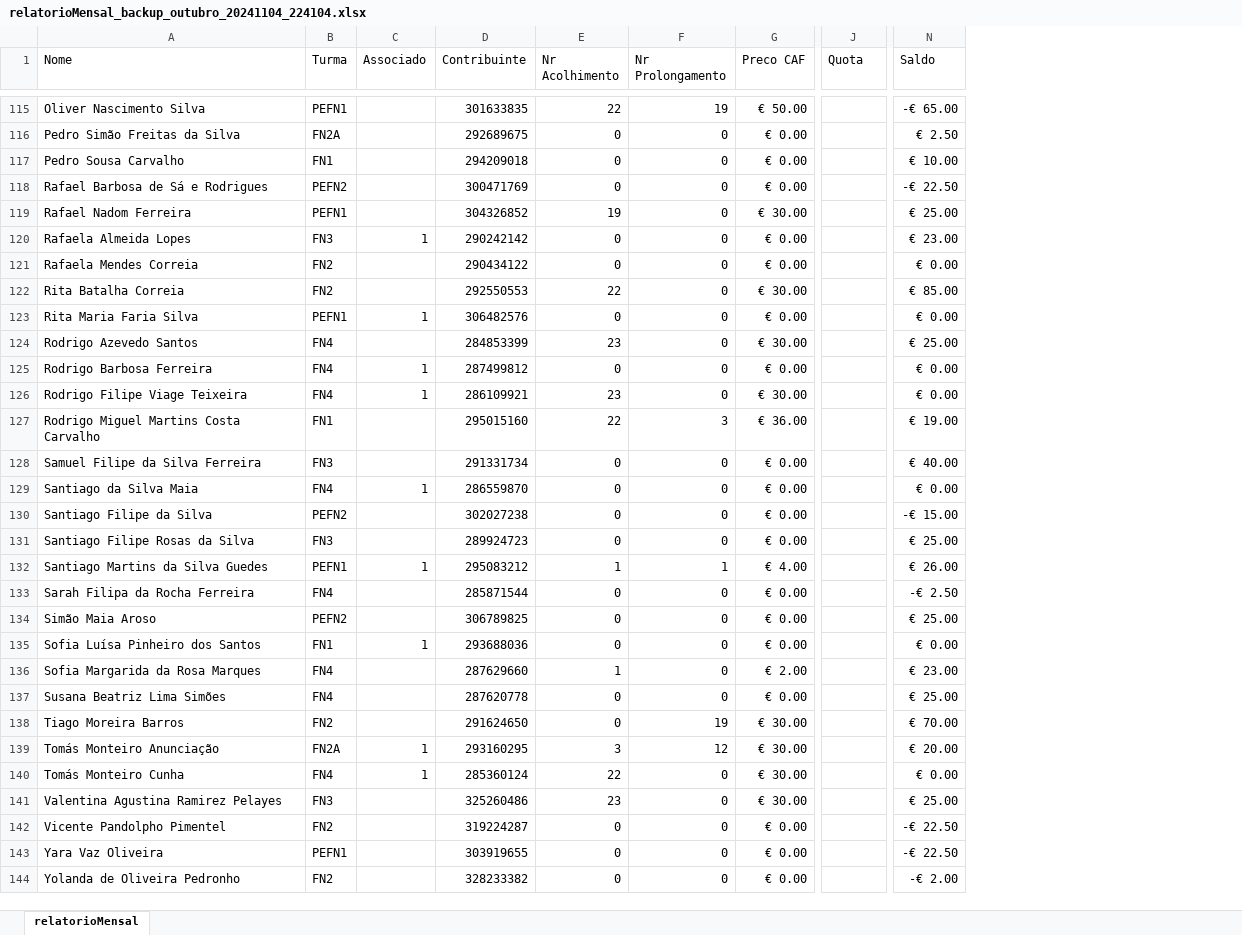
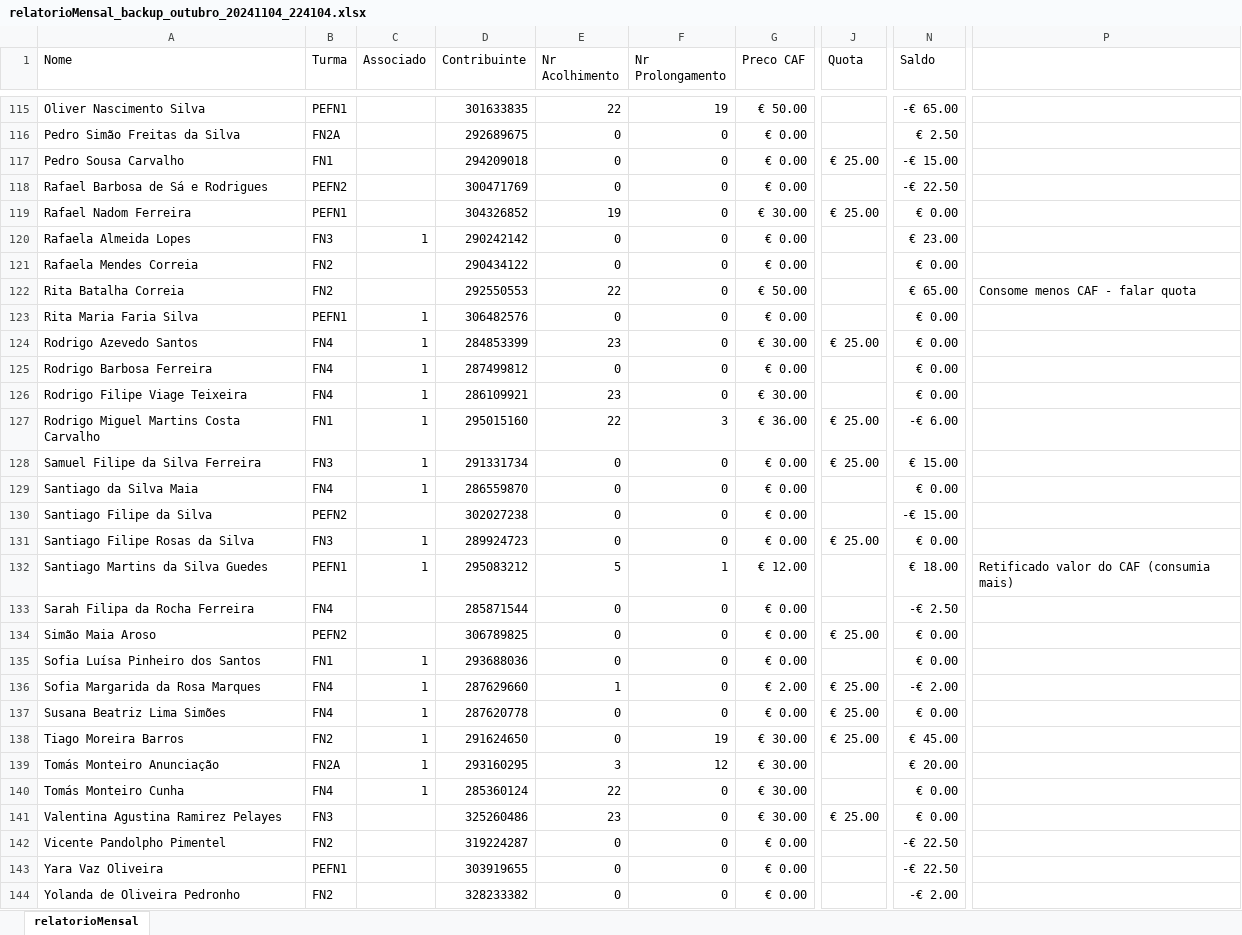
Before and after one commit to Boliveira2/School, an Excel workbook: GestorReceitas/outubro/relatorioMensal_backup_outubro_20241104_224104.xlsx, sheet relatorioMensal, drawn as a sheet; only a part is shown, gaps mark what is left out; values as stored, in another font and other column widths than the file's, no cell formats; conditional formats not drawn; the diff covers the shown part only; the diff names each change by its address in the sheet, - before the commit and + after, or states it on an @@ line.

```diff
--- a/GestorReceitas/outubro/relatorioMensal_backup_outubro_20241104_224104.xlsx (sheet relatorioMensal)
+++ b/GestorReceitas/outubro/relatorioMensal_backup_outubro_20241104_224104.xlsx (sheet relatorioMensal)
+column P, rows 122-132: Consome menos CAF - falar quota |  |  |  |  |  |  |  |  |  | Retificado valor do CAF (consumia mais)
-J117 (Quota): (empty)
+J117 (Quota): € 25.00
-N117 (Saldo): € 10.00
+N117 (Saldo): -€ 15.00
-J119 (Quota): (empty)
+J119 (Quota): € 25.00
-N119 (Saldo): € 25.00
+N119 (Saldo): € 0.00
-G122 (Preco CAF): € 30.00
+G122 (Preco CAF): € 50.00
-N122 (Saldo): € 85.00
+N122 (Saldo): € 65.00
-C124 (Associado): (empty)
+C124 (Associado): 1
-J124 (Quota): (empty)
+J124 (Quota): € 25.00
-N124 (Saldo): € 25.00
+N124 (Saldo): € 0.00
-C127:C128 (Associado): (empty)
+C127:C128 (Associado): 1
-J127:J128 (Quota): (empty)
+J127:J128 (Quota): € 25.00
-N127 (Saldo): € 19.00
+N127 (Saldo): -€ 6.00
-N128 (Saldo): € 40.00
+N128 (Saldo): € 15.00
-C131 (Associado): (empty)
+C131 (Associado): 1
-J131 (Quota): (empty)
+J131 (Quota): € 25.00
-N131 (Saldo): € 25.00
+N131 (Saldo): € 0.00
-E132 (Nr Acolhimento): 1
+E132 (Nr Acolhimento): 5
-G132 (Preco CAF): € 4.00
+G132 (Preco CAF): € 12.00
-N132 (Saldo): € 26.00
+N132 (Saldo): € 18.00
-J134 (Quota): (empty)
+J134 (Quota): € 25.00
-N134 (Saldo): € 25.00
+N134 (Saldo): € 0.00
-C136:C138 (Associado): (empty)
+C136:C138 (Associado): 1
-J136:J138 (Quota): (empty)
+J136:J138 (Quota): € 25.00
-N136 (Saldo): € 23.00
+N136 (Saldo): -€ 2.00
-N137 (Saldo): € 25.00
+N137 (Saldo): € 0.00
-N138 (Saldo): € 70.00
+N138 (Saldo): € 45.00
-J141 (Quota): (empty)
+J141 (Quota): € 25.00
-N141 (Saldo): € 25.00
+N141 (Saldo): € 0.00
```
Also changed, not shown: 3 added rows, 3 removed rows, 2 moved rows and 66 edited cells elsewhere in this sheet, cell formats, formulas that keep their value.
